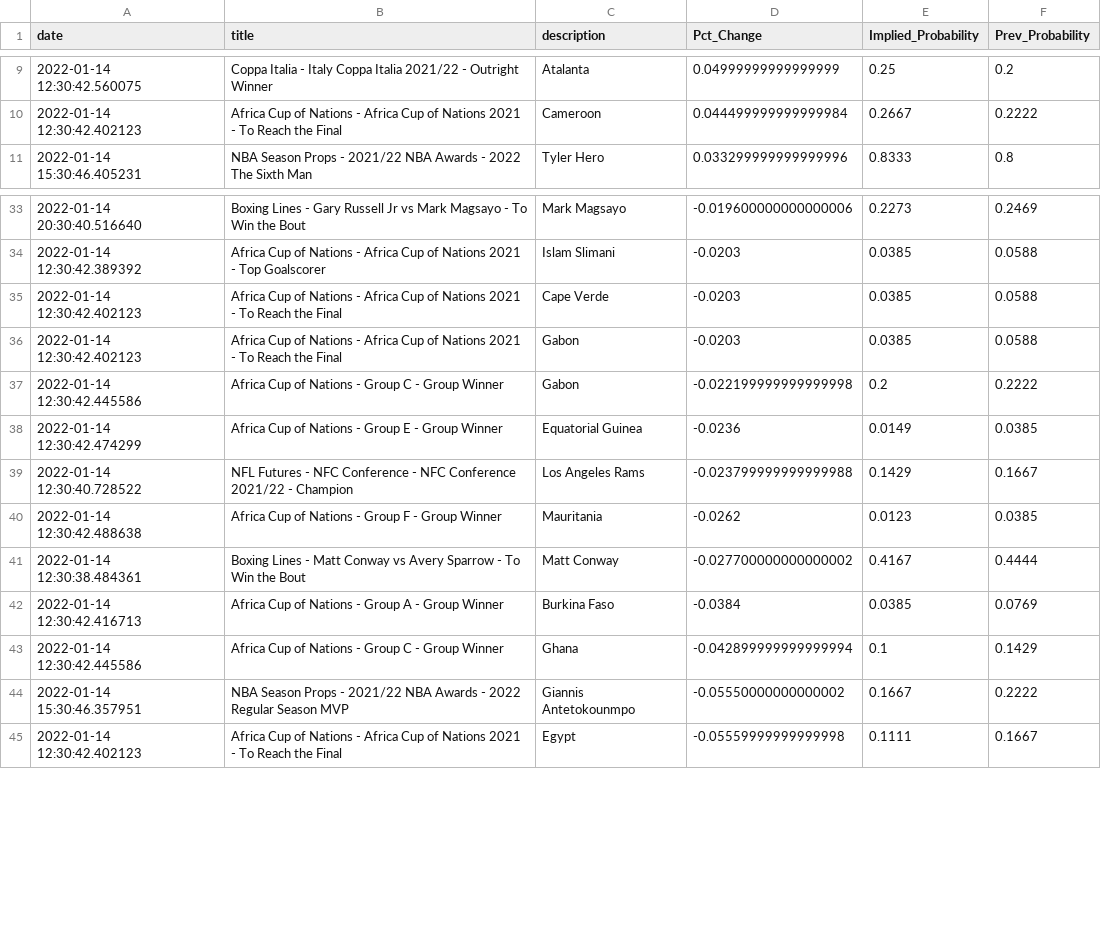
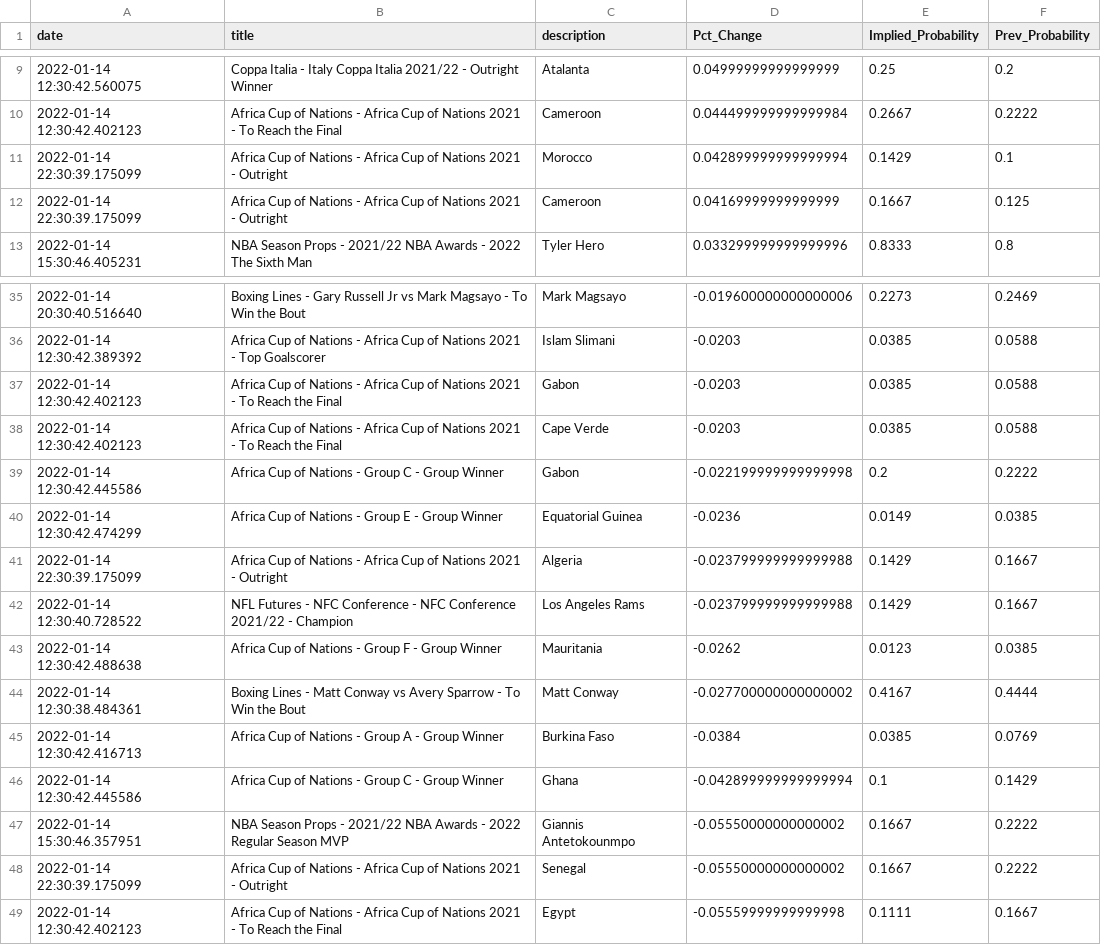
Before and after one commit to aaroncolesmith/bovada, a CSV file: bovada_scatter.csv, drawn as a sheet; only a part is shown, gaps mark what is left out.

Commit message:
colab_commit

```diff
--- a/bovada_scatter.csv
+++ b/bovada_scatter.csv
@@ -10,2 +10,4 @@ date,title,description,Pct_Change,Implied_Probability,Prev_Probability
 2022-01-14 12:30:42.402123,Africa Cup of Nations - Africa Cup of Nations 2021 - To Reach the Final,Cameroon,0.044499999999999984,0.2667,0.2222
+2022-01-14 22:30:39.175099,Africa Cup of Nations - Africa Cup of Nations 2021 - Outright,Morocco,0.042899999999999994,0.1429,0.1
+2022-01-14 22:30:39.175099,Africa Cup of Nations - Africa Cup of Nations 2021 - Outright,Cameroon,0.04169999999999999,0.1667,0.125
 2022-01-14 15:30:46.405231,NBA Season Props - 2021/22 NBA Awards - 2022 The Sixth Man,Tyler Hero,0.033299999999999996,0.8333,0.8
@@ -34,6 +36,7 @@ date,title,description,Pct_Change,Implied_Probability,Prev_Probability
 2022-01-14 12:30:42.389392,Africa Cup of Nations - Africa Cup of Nations 2021 - Top Goalscorer,Islam Slimani,-0.0203,0.0385,0.0588
+2022-01-14 12:30:42.402123,Africa Cup of Nations - Africa Cup of Nations 2021 - To Reach the Final,Gabon,-0.0203,0.0385,0.0588
 2022-01-14 12:30:42.402123,Africa Cup of Nations - Africa Cup of Nations 2021 - To Reach the Final,Cape Verde,-0.0203,0.0385,0.0588
-2022-01-14 12:30:42.402123,Africa Cup of Nations - Africa Cup of Nations 2021 - To Reach the Final,Gabon,-0.0203,0.0385,0.0588
 2022-01-14 12:30:42.445586,Africa Cup of Nations - Group C - Group Winner,Gabon,-0.022199999999999998,0.2,0.2222
 2022-01-14 12:30:42.474299,Africa Cup of Nations - Group E - Group Winner,Equatorial Guinea,-0.0236,0.0149,0.0385
+2022-01-14 22:30:39.175099,Africa Cup of Nations - Africa Cup of Nations 2021 - Outright,Algeria,-0.023799999999999988,0.1429,0.1667
 2022-01-14 12:30:40.728522,NFL Futures - NFC Conference - NFC Conference 2021/22 - Champion,Los Angeles Rams,-0.023799999999999988,0.1429,0.1667
@@ -44,2 +47,3 @@ date,title,description,Pct_Change,Implied_Probability,Prev_Probability
 2022-01-14 15:30:46.357951,NBA Season Props - 2021/22 NBA Awards - 2022 Regular Season MVP,Giannis Antetokounmpo,-0.05550000000000002,0.1667,0.2222
+2022-01-14 22:30:39.175099,Africa Cup of Nations - Africa Cup of Nations 2021 - Outright,Senegal,-0.05550000000000002,0.1667,0.2222
 2022-01-14 12:30:42.402123,Africa Cup of Nations - Africa Cup of Nations 2021 - To Reach the Final,Egypt,-0.05559999999999998,0.1111,0.1667
```
